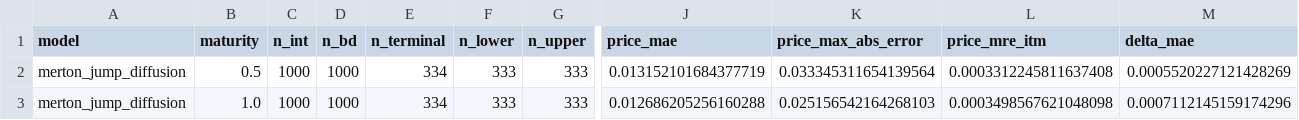
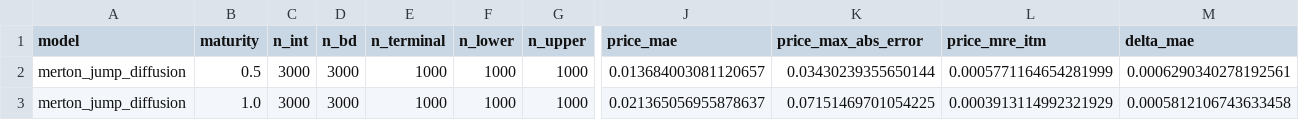
Before and after one commit to ahmed-assahub/thesis, a CSV file: results/merton_jump_diffusion/greeks/maturity_metrics.csv, drawn as a sheet; only a part is shown, gaps mark what is left out; the diff covers the shown part only; the diff names each change by its address in the sheet, - before the commit and + after, or states it on an @@ line.

```diff
--- a/results/merton_jump_diffusion/greeks/maturity_metrics.csv
+++ b/results/merton_jump_diffusion/greeks/maturity_metrics.csv
-C2:C3 (n_int): 1000
+C2:C3 (n_int): 3000
-D2:D3 (n_bd): 1000
+D2:D3 (n_bd): 3000
-E2:E3 (n_terminal): 334
+E2:E3 (n_terminal): 1000
-F2:F3 (n_lower): 333
+F2:F3 (n_lower): 1000
-G2:G3 (n_upper): 333
+G2:G3 (n_upper): 1000
-J2 (price_mae): 0.013152101684377719
+J2 (price_mae): 0.013684003081120657
-K2 (price_max_abs_error): 0.033345311654139564
+K2 (price_max_abs_error): 0.03430239355650144
-L2 (price_mre_itm): 0.0003312245811637408
+L2 (price_mre_itm): 0.0005771164654281999
-M2 (delta_mae): 0.0005520227121428269
+M2 (delta_mae): 0.0006290340278192561
-J3 (price_mae): 0.012686205256160288
+J3 (price_mae): 0.021365056955878637
-K3 (price_max_abs_error): 0.025156542164268103
+K3 (price_max_abs_error): 0.07151469701054225
-L3 (price_mre_itm): 0.0003498567621048098
+L3 (price_mre_itm): 0.0003913114992321929
-M3 (delta_mae): 0.0007112145159174296
+M3 (delta_mae): 0.0005812106743633458
```
Also changed, not shown: 138 edited cells elsewhere in this file, results/merton_jump_diffusion/greeks/aggregate_metrics.csv, results/merton_jump_diffusion/greeks/hyperparameters.csv, 3 other files.
